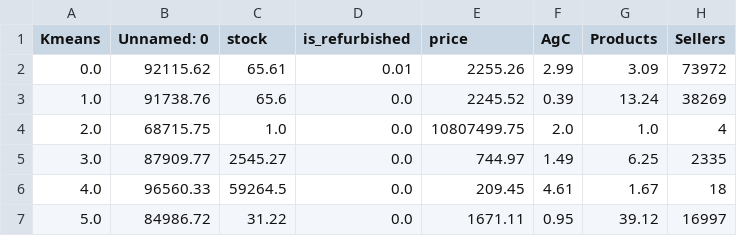
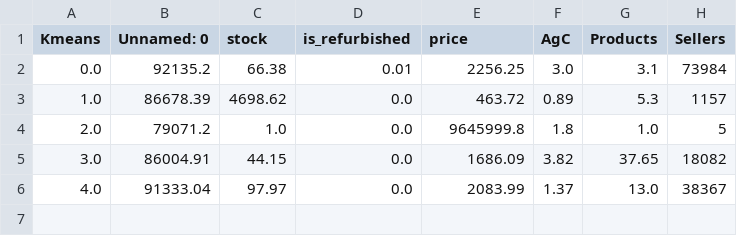
Before and after one commit to ingvamartinez/Clustering_MeLi, a CSV file: src/data/processed/resumen_clusters_v3.csv, drawn as a sheet.

```diff
--- a/src/data/processed/resumen_clusters_v3.csv
+++ b/src/data/processed/resumen_clusters_v3.csv
@@ -1,7 +1,6 @@
 Kmeans,Unnamed: 0,stock,is_refurbished,price,AgC,Products,Sellers
-0.0,92115.62,65.61,0.01,2255.26,2.99,3.09,73972
-1.0,91738.76,65.6,0.0,2245.52,0.39,13.24,38269
-2.0,68715.75,1.0,0.0,10807499.75,2.0,1.0,4
-3.0,87909.77,2545.27,0.0,744.97,1.49,6.25,2335
-4.0,96560.33,59264.5,0.0,209.45,4.61,1.67,18
-5.0,84986.72,31.22,0.0,1671.11,0.95,39.12,16997
+0.0,92135.2,66.38,0.01,2256.25,3.0,3.1,73984
+1.0,86678.39,4698.62,0.0,463.72,0.89,5.3,1157
+2.0,79071.2,1.0,0.0,9645999.8,1.8,1.0,5
+3.0,86004.91,44.15,0.0,1686.09,3.82,37.65,18082
+4.0,91333.04,97.97,0.0,2083.99,1.37,13.0,38367
```
Also changed, not shown: 10 other files.
